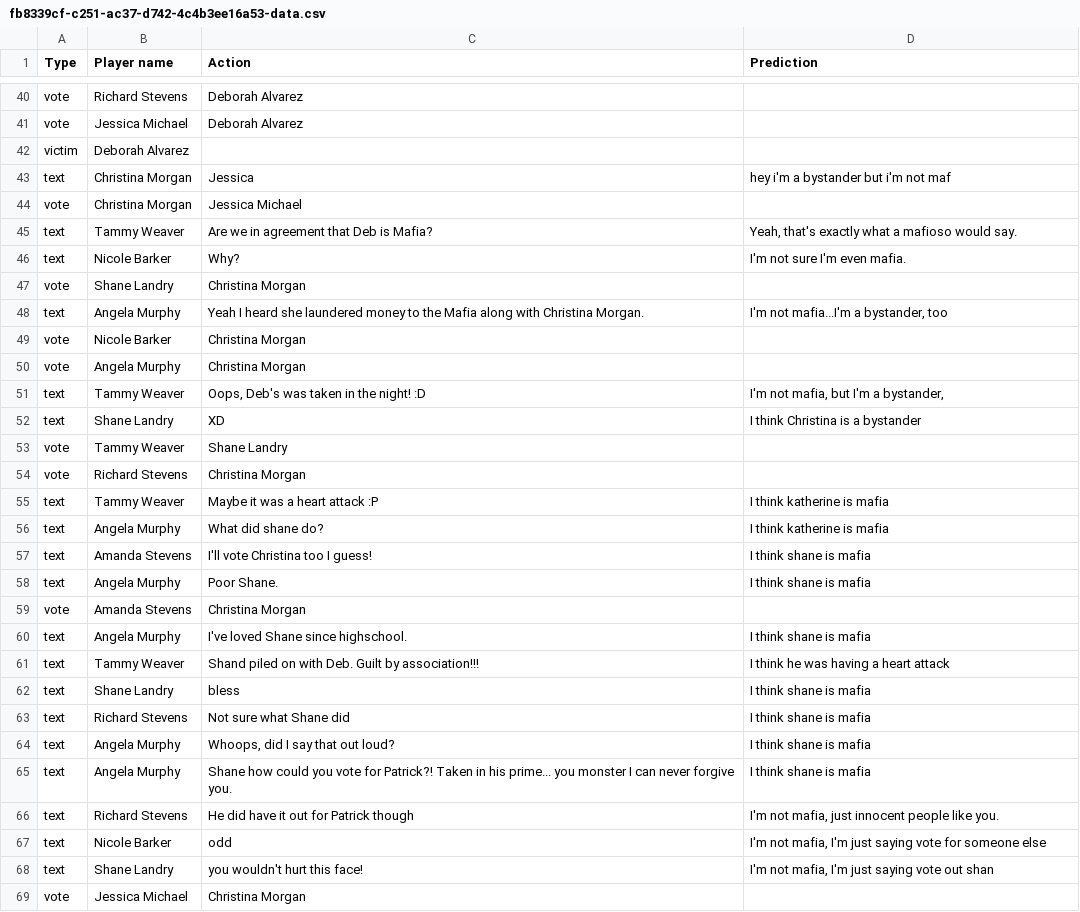
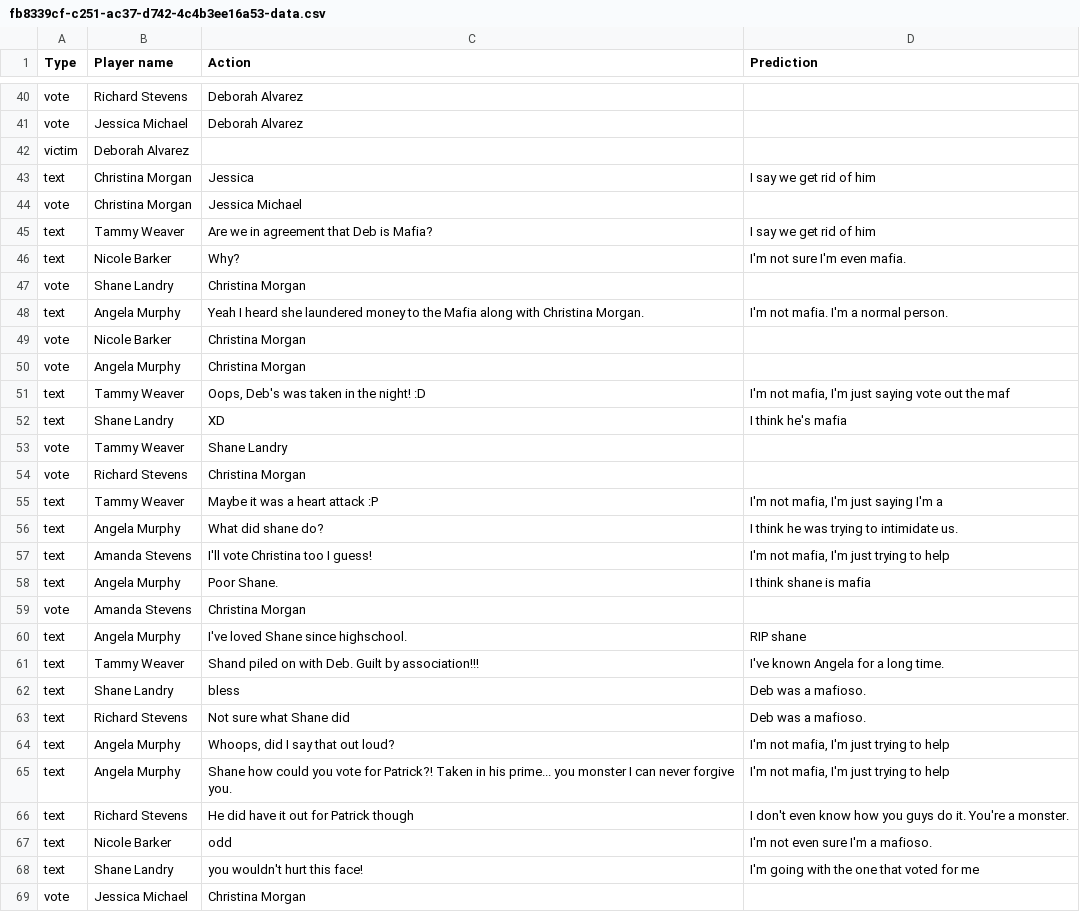
Before and after one commit to niveck/Mafia-Project, a CSV file: predictions/t5_large_10_epochs_with_structured/beam_search_4/fb8339cf-c251-ac37-d742-4c4b3ee16a53-data.csv, drawn as a sheet; only a part is shown, gaps mark what is left out; the diff covers the shown part only.

Commit message:
organized predictions for fixed 10 epochs with structured

```diff
--- a/predictions/t5_large_10_epochs_with_structured/beam_search_4/fb8339cf-c251-ac37-d742-4c4b3ee16a53-data.csv
+++ b/predictions/t5_large_10_epochs_with_structured/beam_search_4/fb8339cf-c251-ac37-d742-4c4b3ee16a53-data.csv
@@ -42,28 +42,28 @@ vote,Jessica Michael,Deborah Alvarez ,
 victim,Deborah Alvarez ,,
-text,Christina Morgan,Jessica ,hey i'm a bystander but i'm not maf
+text,Christina Morgan,Jessica ,I say we get rid of him
 vote,Christina Morgan,Jessica Michael ,
-text,Tammy Weaver,Are we in agreement that Deb is Mafia? ,"Yeah, that's exactly what a mafioso would say."
+text,Tammy Weaver,Are we in agreement that Deb is Mafia? ,I say we get rid of him
 text,Nicole Barker,Why? ,I'm not sure I'm even mafia.
 vote,Shane Landry,Christina Morgan ,
-text,Angela Murphy,Yeah I heard she laundered money to the Mafia along with Christina Morgan. ,"I'm not mafia...I'm a bystander, too"
+text,Angela Murphy,Yeah I heard she laundered money to the Mafia along with Christina Morgan. ,I'm not mafia. I'm a normal person.
 vote,Nicole Barker,Christina Morgan ,
 vote,Angela Murphy,Christina Morgan ,
-text,Tammy Weaver,"Oops, Deb's was taken in the night! :D ","I'm not mafia, but I'm a bystander,"
-text,Shane Landry,XD ,I think Christina is a bystander
+text,Tammy Weaver,"Oops, Deb's was taken in the night! :D ","I'm not mafia, I'm just saying vote out the maf"
+text,Shane Landry,XD ,I think he's mafia
 vote,Tammy Weaver,Shane Landry ,
 vote,Richard Stevens,Christina Morgan ,
-text,Tammy Weaver,Maybe it was a heart attack :P ,I think katherine is mafia
-text,Angela Murphy,What did shane do? ,I think katherine is mafia
-text,Amanda Stevens,I'll vote Christina too I guess! ,I think shane is mafia
+text,Tammy Weaver,Maybe it was a heart attack :P ,"I'm not mafia, I'm just saying I'm a"
+text,Angela Murphy,What did shane do? ,I think he was trying to intimidate us.
+text,Amanda Stevens,I'll vote Christina too I guess! ,"I'm not mafia, I'm just trying to help"
 text,Angela Murphy,Poor Shane. ,I think shane is mafia
 vote,Amanda Stevens,Christina Morgan ,
-text,Angela Murphy,I've loved Shane since highschool. ,I think shane is mafia
-text,Tammy Weaver,Shand piled on with Deb.  Guilt by association!!! ,I think he was having a heart attack
-text,Shane Landry,bless ,I think shane is mafia
-text,Richard Stevens,Not sure what Shane did ,I think shane is mafia
-text,Angela Murphy,"Whoops, did I say that out loud? ",I think shane is mafia
-text,Angela Murphy,Shane how could you vote for Patrick?! Taken in his prime... you monster I can never forgive you. ,I think shane is mafia
-text,Richard Stevens,He did have it out for Patrick though ,"I'm not mafia, just innocent people like you."
-text,Nicole Barker,odd ,"I'm not mafia, I'm just saying vote for someone else"
-text,Shane Landry,you wouldn't hurt this face! ,"I'm not mafia, I'm just saying vote out shan"
+text,Angela Murphy,I've loved Shane since highschool. ,RIP shane
+text,Tammy Weaver,Shand piled on with Deb.  Guilt by association!!! ,I've known Angela for a long time.
+text,Shane Landry,bless ,Deb was a mafioso.
+text,Richard Stevens,Not sure what Shane did ,Deb was a mafioso.
+text,Angela Murphy,"Whoops, did I say that out loud? ","I'm not mafia, I'm just trying to help"
+text,Angela Murphy,Shane how could you vote for Patrick?! Taken in his prime... you monster I can never forgive you. ,"I'm not mafia, I'm just trying to help"
+text,Richard Stevens,He did have it out for Patrick though ,I don't even know how you guys do it. You're a monster.
+text,Nicole Barker,odd ,I'm not even sure I'm a mafioso.
+text,Shane Landry,you wouldn't hurt this face! ,I'm going with the one that voted for me
 vote,Jessica Michael,Christina Morgan ,
```
Also changed, not shown: 43 edited cells elsewhere in this file, 3 other files.
